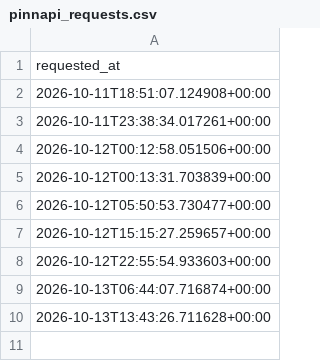
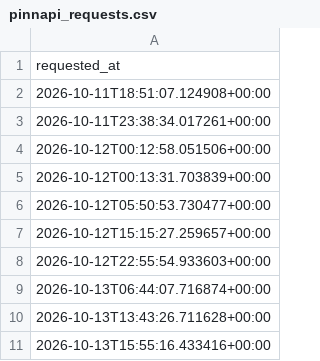
Before and after one commit to andrei0182/SuperBet, a CSV file: pinnapi_requests.csv, drawn as a sheet.

```diff
--- a/pinnapi_requests.csv
+++ b/pinnapi_requests.csv
@@ -10 +10,2 @@ requested_at
 2026-10-13T13:43:26.711628+00:00
+2026-10-13T15:55:16.433416+00:00
```
